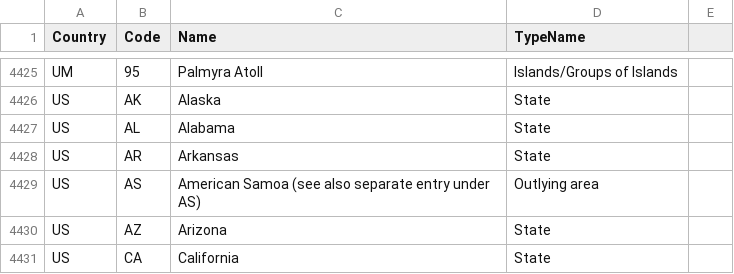
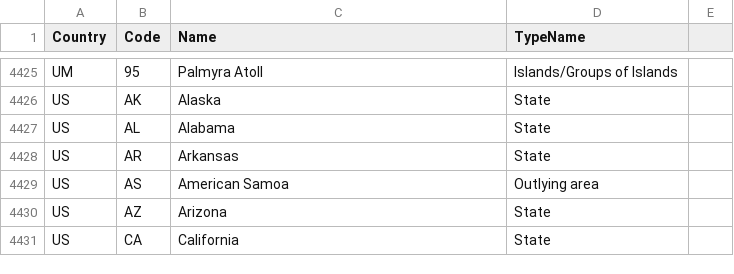
Before and after one commit to aakison/extra-dry, a CSV file: ExtraDry/Sample.Server/SampleData/Subdivisions.csv, drawn as a sheet; only a part is shown, gaps mark what is left out; the diff covers the shown part only.

```diff
--- a/ExtraDry/Sample.Server/SampleData/Subdivisions.csv
+++ b/ExtraDry/Sample.Server/SampleData/Subdivisions.csv
@@ -4436,3 +4428,3 @@ US,AL,Alabama,State
 US,AR,Arkansas,State
-US,AS,American Samoa (see also separate entry under AS),Outlying area
+US,AS,American Samoa,Outlying area
 US,AZ,Arizona,State
```
Also changed, not shown: 1 added row, 1 removed row and 12 edited cells elsewhere in this file, 31 other files.
